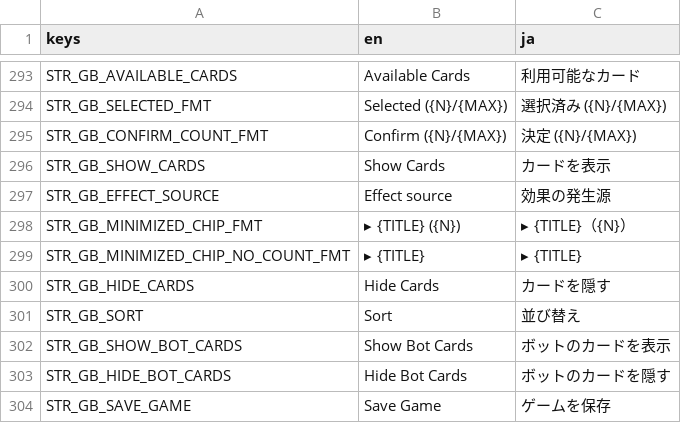
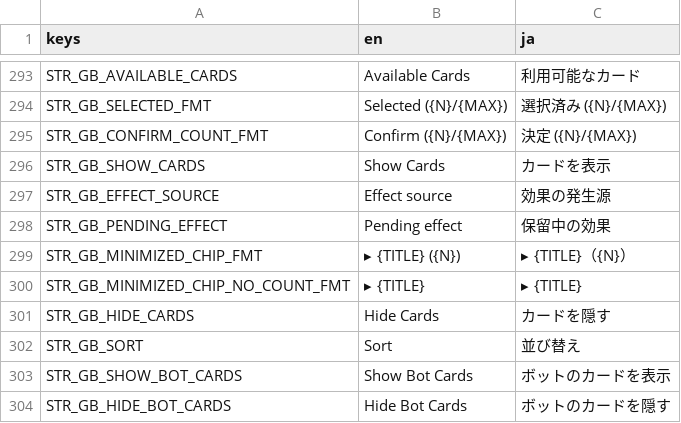
Before and after one commit to hunterdurbin/godzilla-sim, a CSV file: translations/strings.csv, drawn as a sheet; only a part is shown, gaps mark what is left out; the shorter side is filled out with more unchanged rows.

```diff
--- a/translations/strings.csv
+++ b/translations/strings.csv
@@ -339,2 +339,3 @@ STR_GB_SHOW_CARDS,Show Cards,カードを表示
 STR_GB_EFFECT_SOURCE,Effect source,効果の発生源
+STR_GB_PENDING_EFFECT,Pending effect,保留中の効果
 STR_GB_MINIMIZED_CHIP_FMT,▸ {TITLE} ({N}),▸ {TITLE}（{N}）
```
Also changed, not shown: 4 other files.
